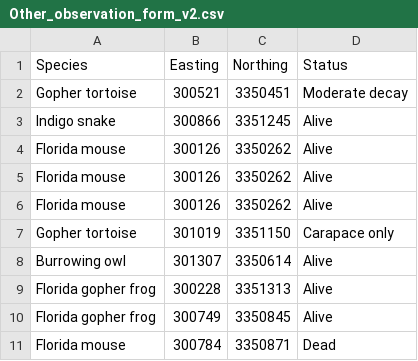
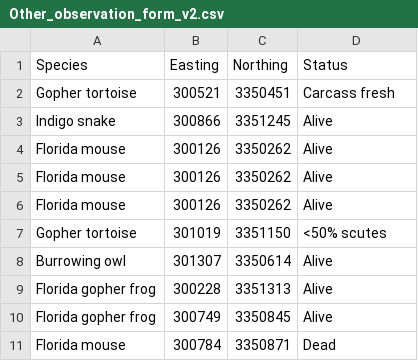
Before and after one commit to maxdoltonjones/LTDSMethod, a CSV file: Other_observation_form_v2.csv, drawn as a sheet.

Commit message:
Add files via upload
Changed decomposition descriptions

```diff
--- a/Other_observation_form_v2.csv
+++ b/Other_observation_form_v2.csv
@@ -1,3 +1,3 @@
 Species,Easting,Northing,Status
-Gopher tortoise,300521,3350451,Moderate decay
+Gopher tortoise,300521,3350451,Carcass fresh
 Indigo snake,300866,3351245,Alive
@@ -6,3 +6,3 @@ Florida mouse,300126,3350262,Alive
 Florida mouse,300126,3350262,Alive
-Gopher tortoise,301019,3351150,Carapace only
+Gopher tortoise,301019,3351150,<50% scutes
 Burrowing owl,301307,3350614,Alive
```
